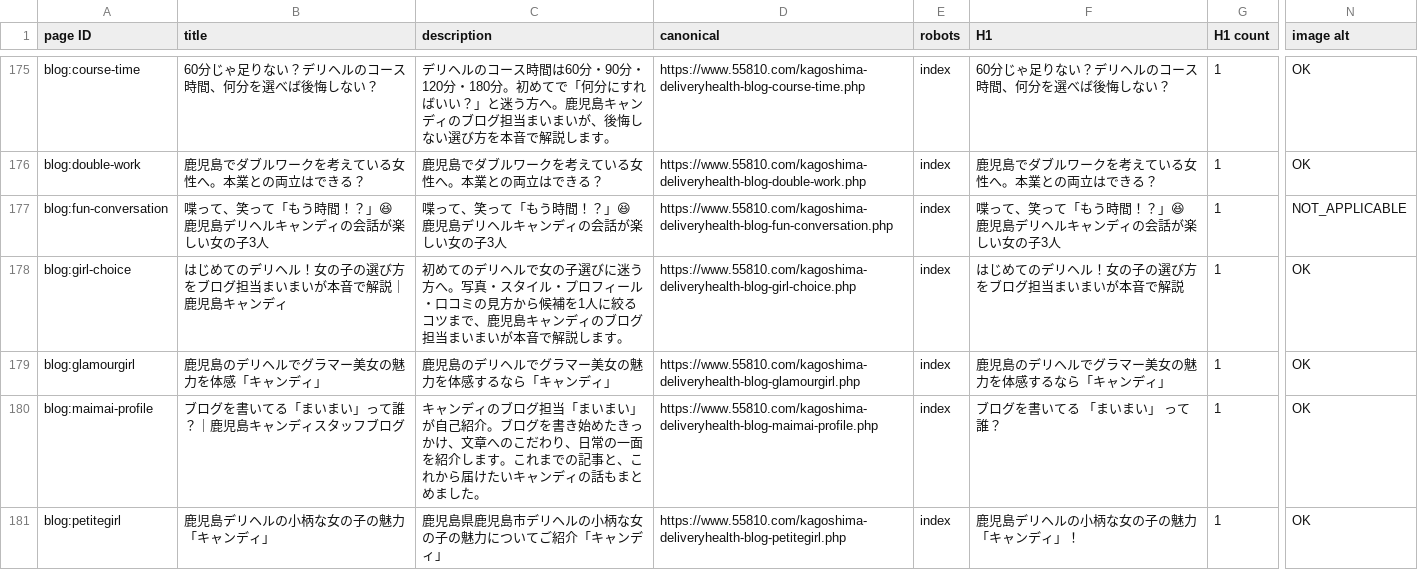
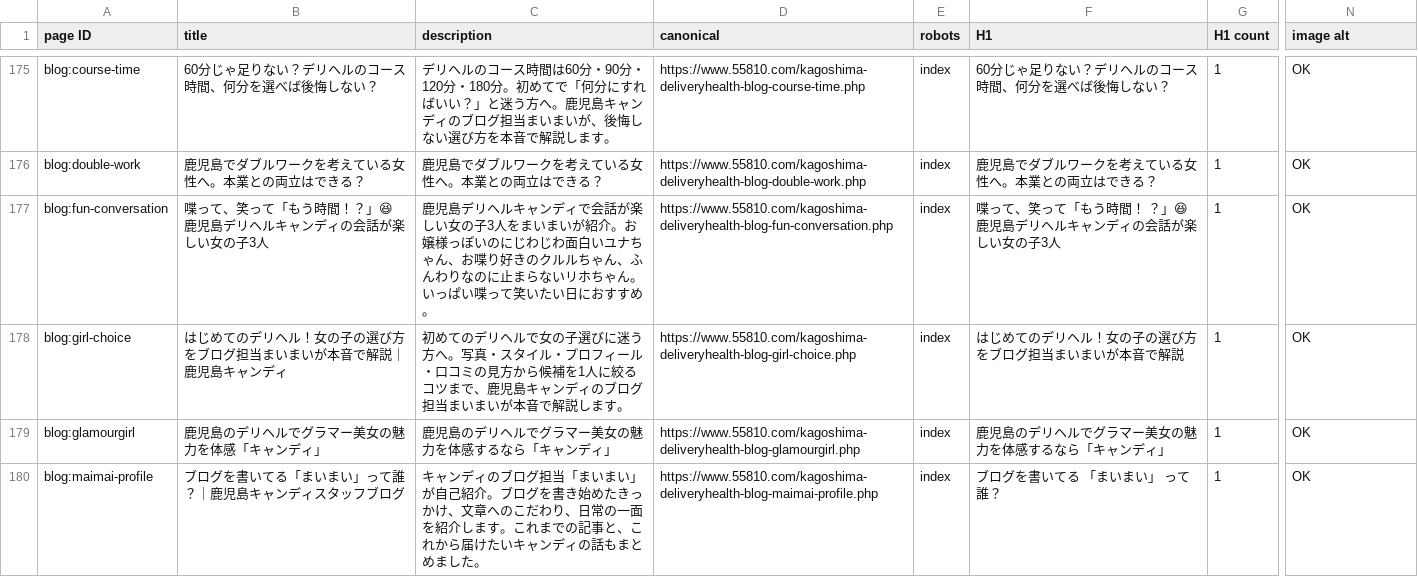
Before and after one commit to makotonishikubo0418-cmd/candy, a TSV file: management/specs/generated/CANDY_SEO_STATUS.tsv, drawn as a sheet; only a part is shown, gaps mark what is left out; the shorter side is filled out with more unchanged rows; the diff names each change by its address in the sheet, - before the commit and + after, or states it on an @@ line.

```diff
--- a/management/specs/generated/CANDY_SEO_STATUS.tsv
+++ b/management/specs/generated/CANDY_SEO_STATUS.tsv
-C177 (description): 喋って、笑って「もう時間！？」😆 鹿児島デリヘルキャンディの会話が楽しい女の子3人
+C177 (description): 鹿児島デリヘルキャンディで会話が楽しい女の子3人をまいまいが紹介。お嬢様っぽいのにじわじわ面白いユナちゃん、お喋り好きのクルルちゃん、ふんわりなのに止まらないリホちゃん。いっぱい喋って笑いたい日におすすめ。
-F177 (H1): 喋って、笑って「もう時間！？」😆 鹿児島デリヘルキャンディの会話が楽しい女の子3人
+F177 (H1): 喋って、笑って「もう時間！ ？」😆 鹿児島デリヘルキャンディの会話が楽しい女の子3人
-N177 (image alt): NOT_APPLICABLE
+N177 (image alt): OK
```
Also changed, not shown: management/specs/generated/CANDY_SITE_PAGE_LEDGER.tsv, 23 other files.
